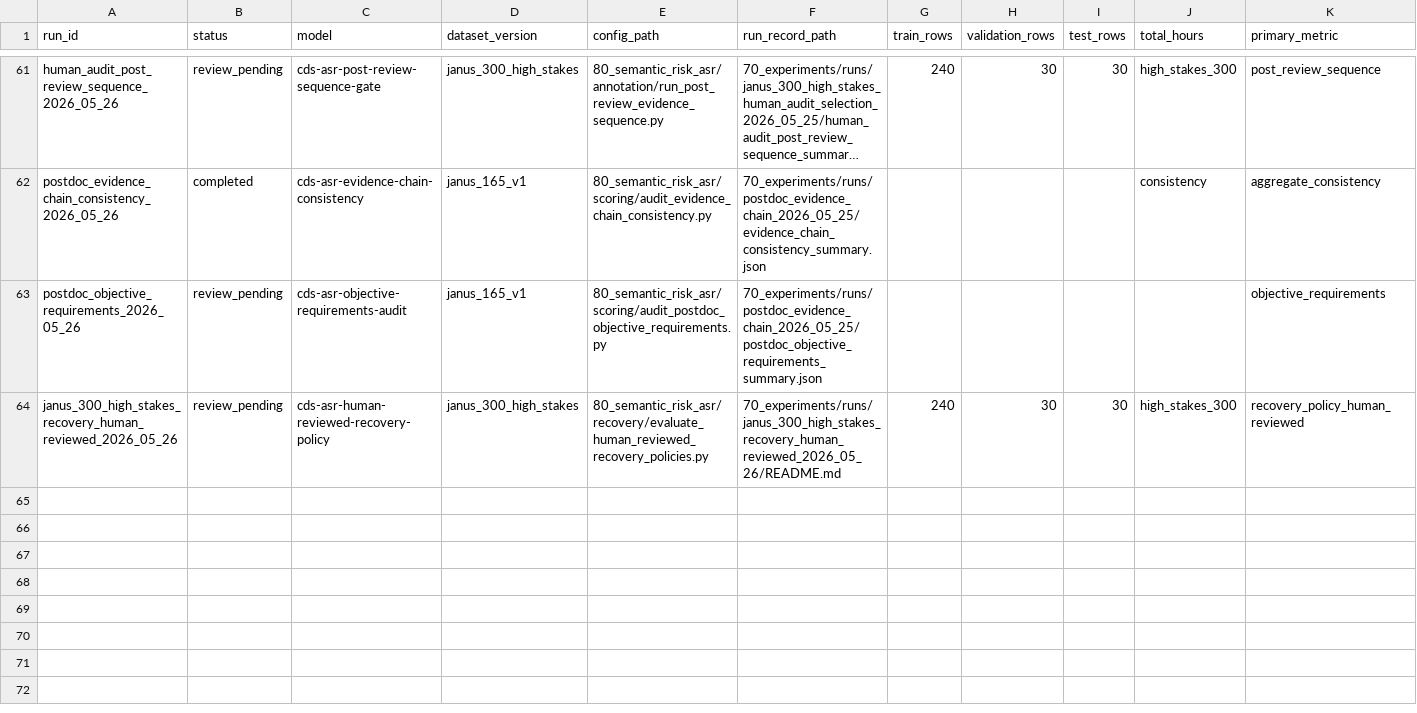
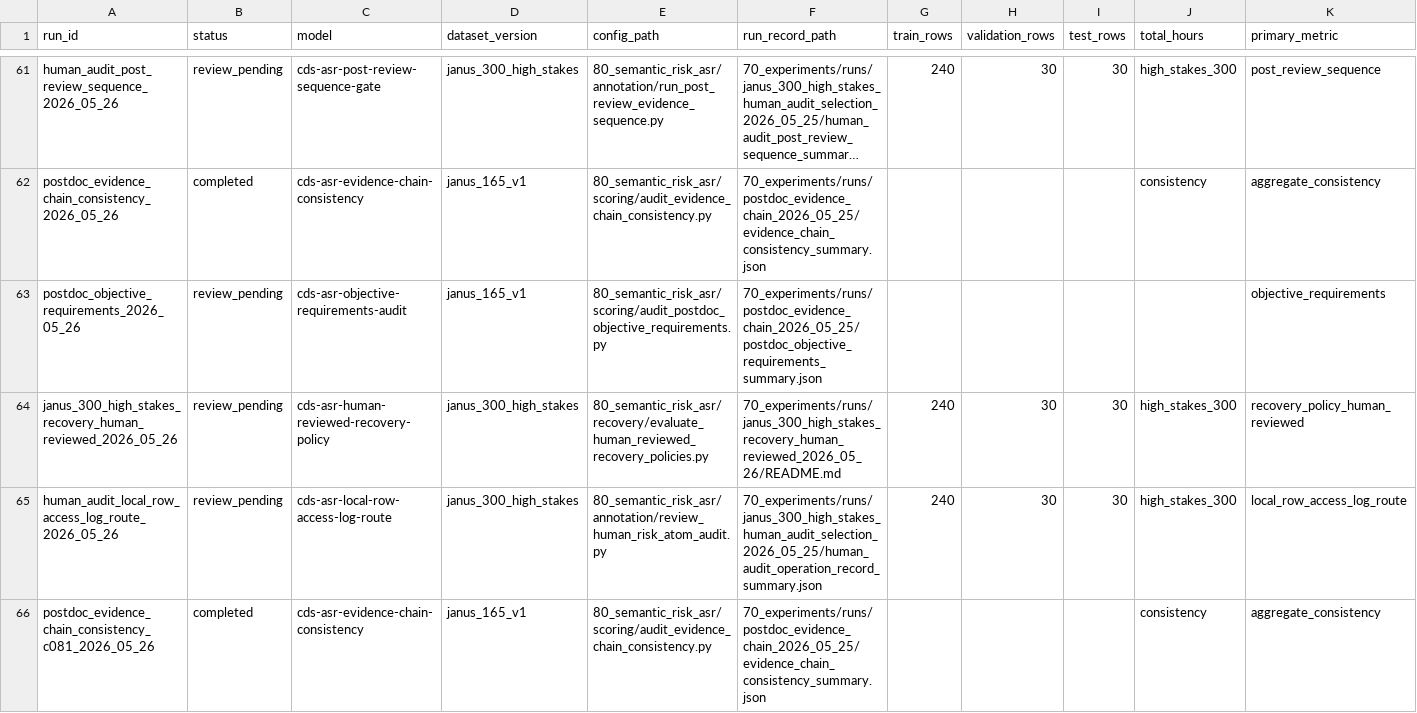
Before and after one commit to JasonLn0711/cib-semantic-risk-asr, a TSV file: 70_experiments/registry.tsv, drawn as a sheet; only a part is shown, gaps mark what is left out; long unchanged cells end in …; rows hold the shown columns only; the diff names each change by its address in the sheet, - before the commit and + after, or states it on an @@ line.

Commit message:
docs: record local row access log gate

```diff
--- a/70_experiments/registry.tsv
+++ b/70_experiments/registry.tsv
+row 65: human_audit_local_row_access_log_route_2026_05_26 | review_pending | cds-asr-local-row-access-log-route | janus_300_high_stakes | 80_semantic_risk_asr/annotation/review_human_risk_atom_audit.py | 70_experiments/runs/janus_300_high_stakes_human_audit_selection_2026_05_25/human_audit_operation_record_summary.json | 240 | 30 | 30 | high_stakes_300 | local_row_access_log_route
+row 66: postdoc_evidence_chain_consistency_c081_2026_05_26 | completed | cds-asr-evidence-chain-consistency | janus_165_v1 | 80_semantic_risk_asr/scoring/audit_evidence_chain_consistency.py | 70_experiments/runs/postdoc_evidence_chain_2026_05_25/evidence_chain_consistency_summary.json |  |  |  | consistency | aggregate_consistency
```
Also changed, not shown: 70_experiments/runs/janus_300_high_stakes_human_audit_selection_2026_05_25/human_audit_review_work_order.tsv, 70_experiments/runs/postdoc_evidence_chain_2026_05_25/evidence_chain_consistency.tsv, 12 other files.
